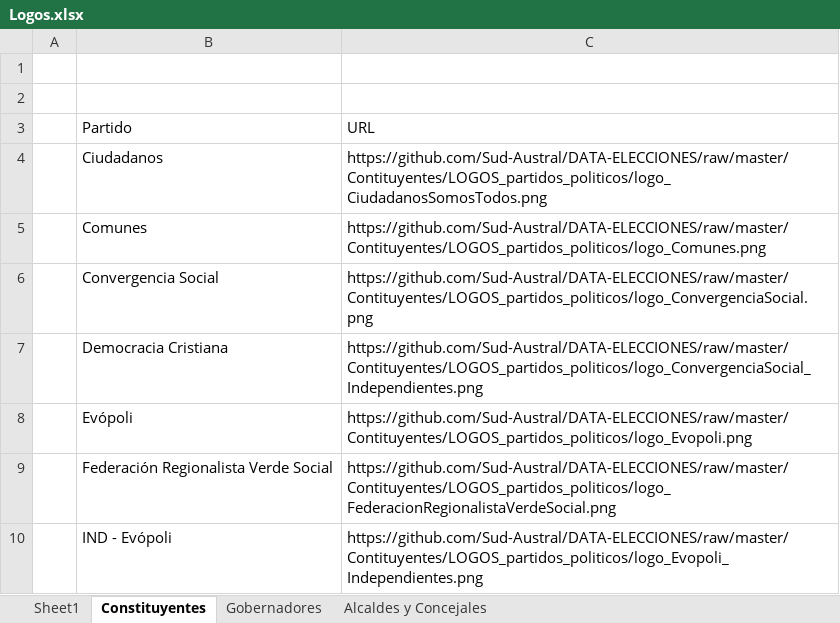
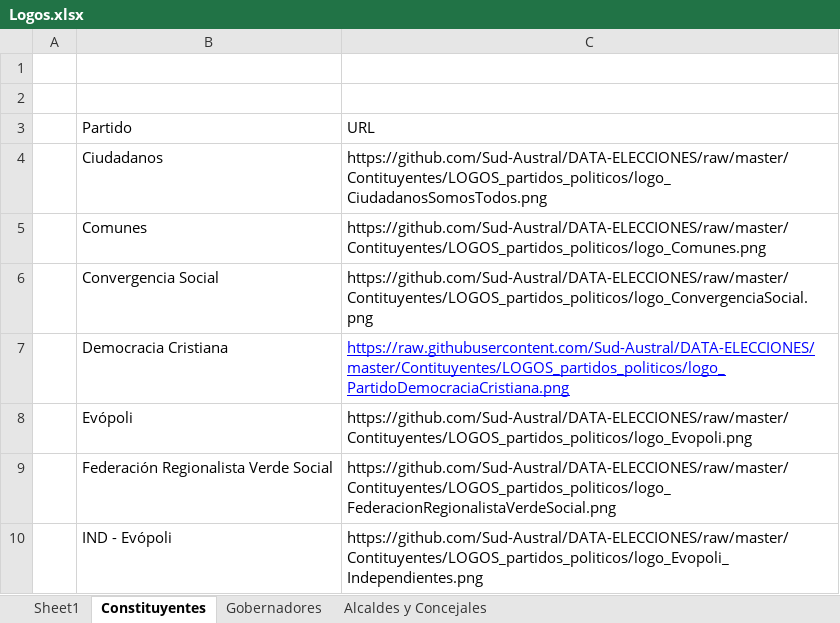
Before and after one commit to Sud-Austral/DATA-ELECCIONES, an Excel workbook: Contituyentes/LOGOS_partidos_politicos/Logos.xlsx, sheet Constituyentes, drawn as a sheet; only a part is shown; values as stored, in another font and other column widths than the file's, no borders; the diff names each change by its address in the sheet, - before the commit and + after, or states it on an @@ line.

```diff
--- a/Contituyentes/LOGOS_partidos_politicos/Logos.xlsx (sheet Constituyentes)
+++ b/Contituyentes/LOGOS_partidos_politicos/Logos.xlsx (sheet Constituyentes)
-C7 (URL): https://github.com/Sud-Austral/DATA-ELECCIONES/raw/master/Contituyentes/LOGOS_partidos_politicos/logo_ConvergenciaSocial_Independientes.png
+C7 (URL): https://raw.githubusercontent.com/Sud-Austral/DATA-ELECCIONES/master/Contituyentes/LOGOS_partidos_politicos/logo_PartidoDemocraciaCristiana.png
@@ C7 underline: off → on, text colour: black → #0000FF @@
```
Also changed, not shown: sheet Gobernadores, sheet Alcaldes y Concejales, Contituyentes/CandidatoRRSS.xlsx, 1 other file.
